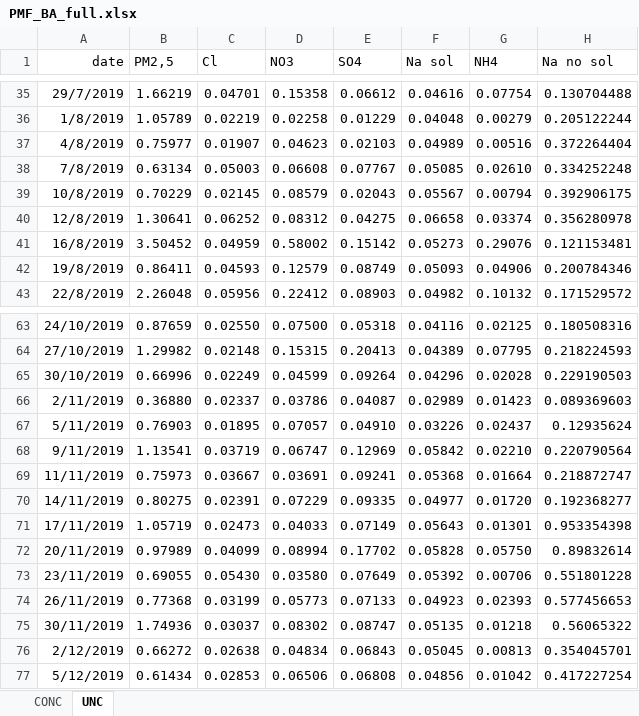
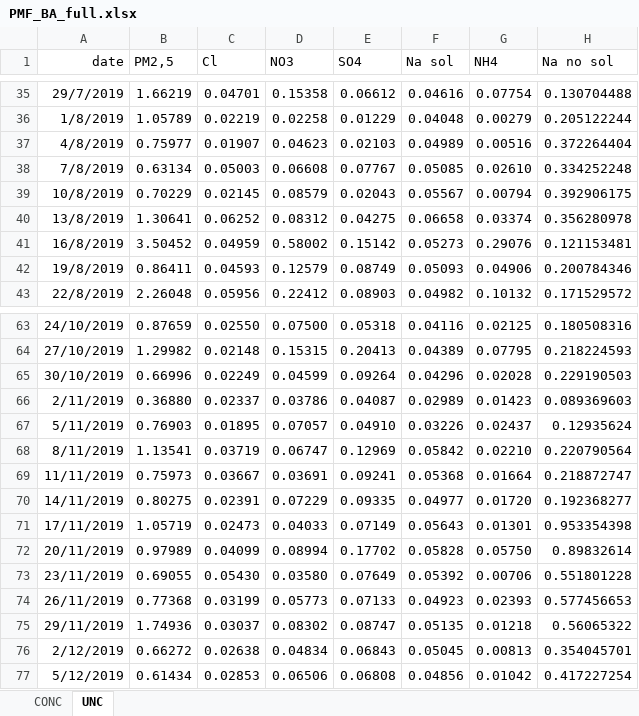
Before and after one commit to blychs/paper_facu, an Excel workbook: PMF_BA_full.xlsx, sheet UNC, drawn as a sheet; only a part is shown, gaps mark what is left out; values as stored, in another font and other column widths than the file's, no borders; the diff names each change by its address in the sheet, - before the commit and + after, or states it on an @@ line.

```diff
--- a/PMF_BA_full.xlsx (sheet UNC)
+++ b/PMF_BA_full.xlsx (sheet UNC)
-A40 (date): 12/8/2019
+A40 (date): 13/8/2019
-A68 (date): 9/11/2019
+A68 (date): 8/11/2019
-A75 (date): 30/11/2019
+A75 (date): 29/11/2019
```
Also changed, not shown: sheet CONC, charts or pictures, 9 other files.
